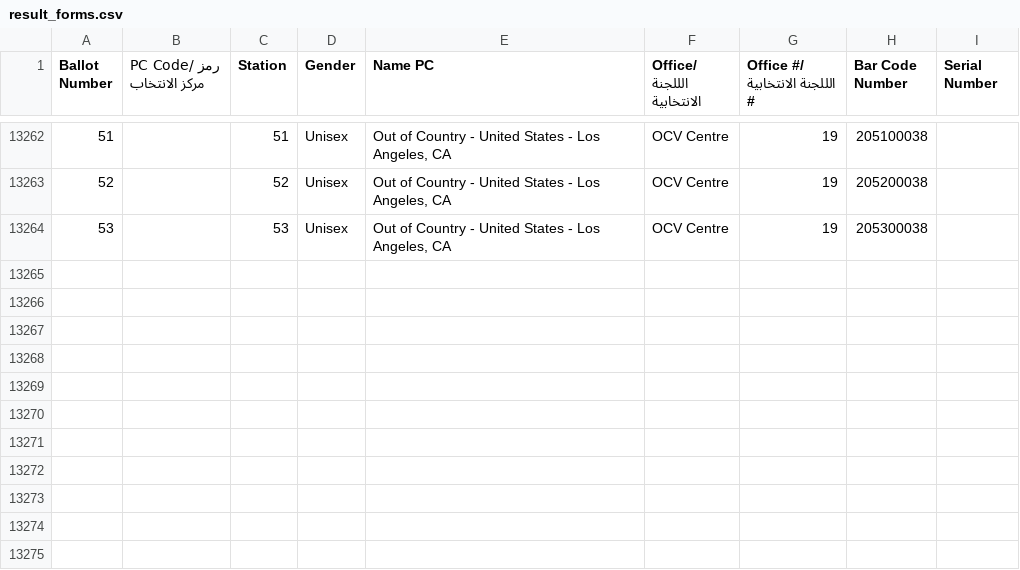
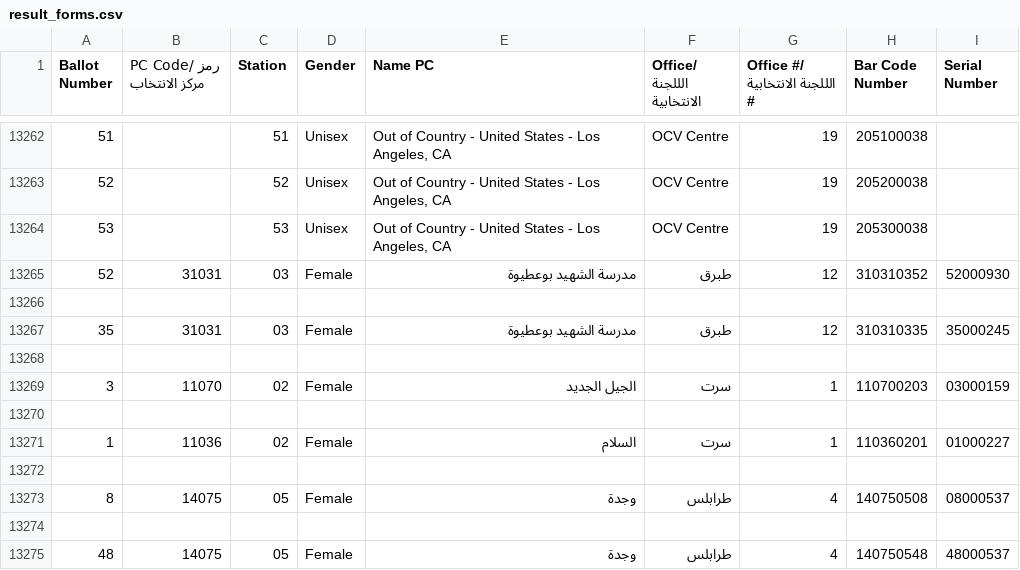
Before and after one commit to ewokcillo/libya-data, a CSV file: result_forms.csv, drawn as a sheet; only a part is shown, gaps mark what is left out; the diff names each change by its address in the sheet, - before the commit and + after, or states it on an @@ line.

```diff
--- a/result_forms.csv
+++ b/result_forms.csv
+row 13265: 52 | 31031 | 03 | Female | مدرسة الشهيد بوعطيوة | طبرق | 12 | 310310352 | 52000930
+row 13266: (empty)
+row 13267: 35 | 31031 | 03 | Female | مدرسة الشهيد بوعطيوة | طبرق | 12 | 310310335 | 35000245
+row 13268: (empty)
+row 13269: 3 | 11070 | 02 | Female | الجيل الجديد | سرت | 1 | 110700203 | 03000159
+row 13270: (empty)
+row 13271: 1 | 11036 | 02 | Female | السلام | سرت | 1 | 110360201 | 01000227
+row 13272: (empty)
+row 13273: 8 | 14075 | 05 | Female | وجدة | طرابلس | 4 | 140750508 | 08000537
+row 13274: (empty)
+row 13275: 48 | 14075 | 05 | Female | وجدة | طرابلس | 4 | 140750548 | 48000537
```
Also changed, not shown: 1 other file.
